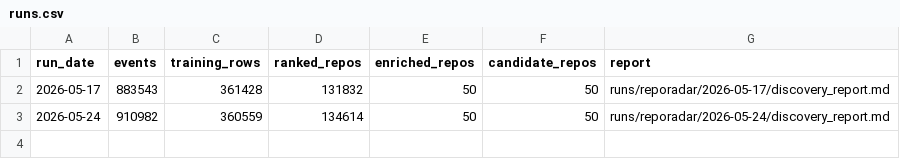
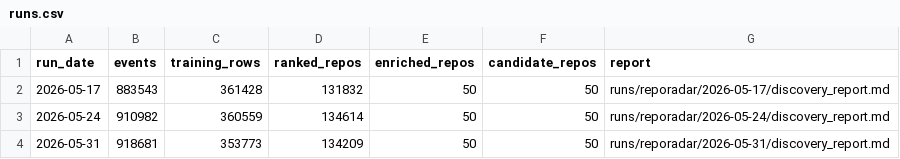
Before and after one commit to harshithaakkineni20/reporadar, a CSV file: data/history/runs.csv, drawn as a sheet.

```diff
--- a/data/history/runs.csv
+++ b/data/history/runs.csv
@@ -3 +3,2 @@ run_date,events,training_rows,ranked_repos,enriched_repos,candidate_repos,report
 2026-05-24,910982,360559,134614,50,50,runs/reporadar/2026-05-24/discovery_report.md
+2026-05-31,918681,353773,134209,50,50,runs/reporadar/2026-05-31/discovery_report.md
```
Also changed, not shown: 1 other file.
